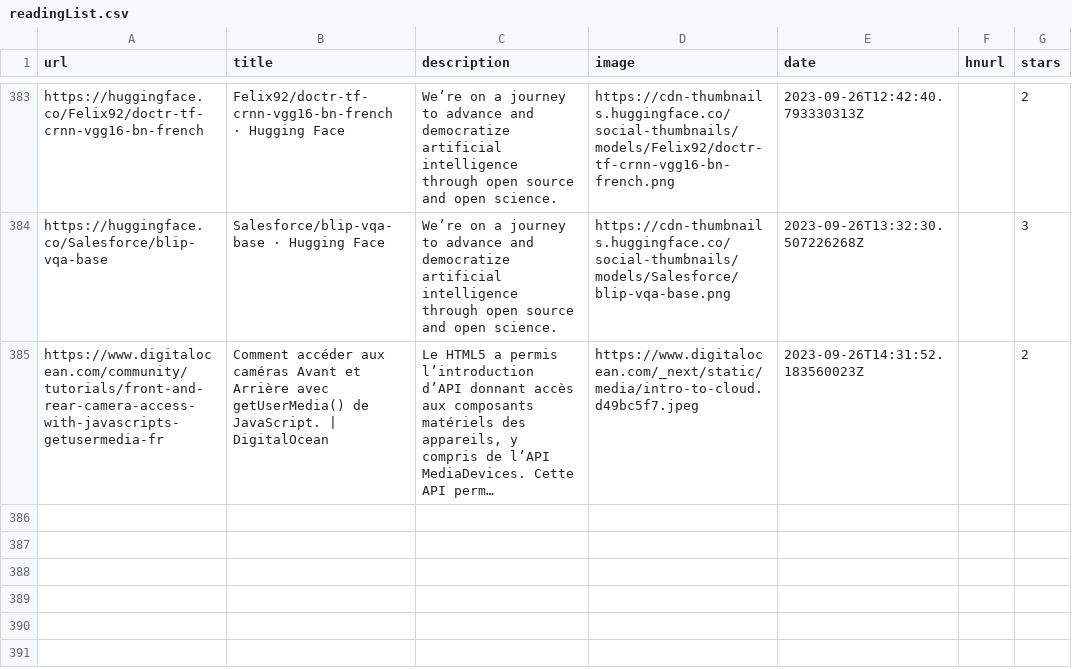
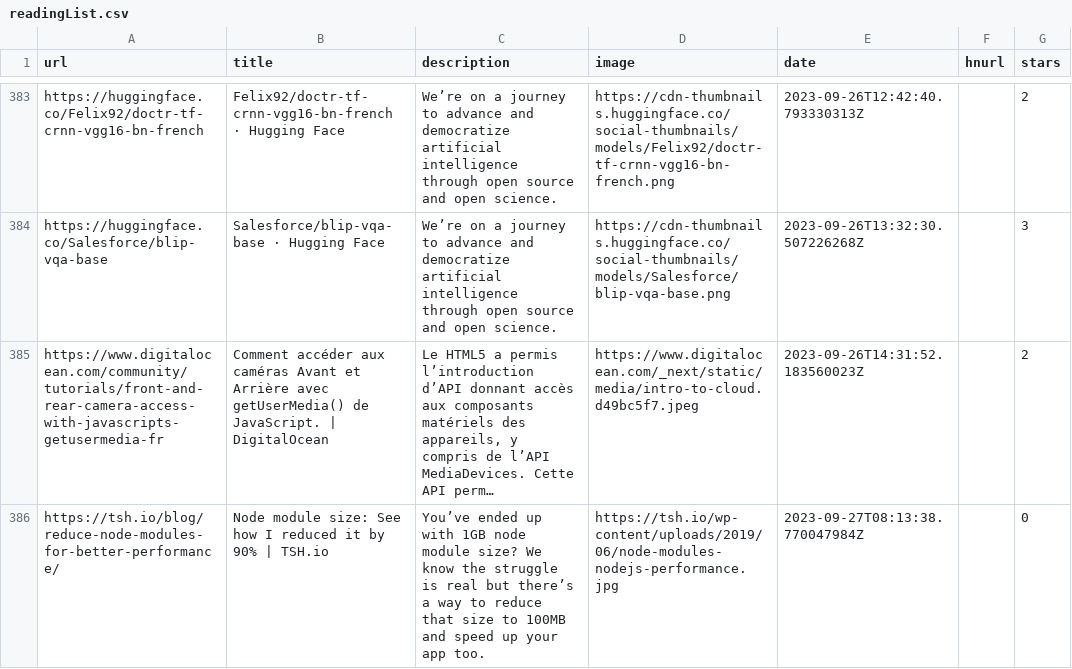
Before and after one commit to ycouble/readingList, a CSV file: readingList.csv, drawn as a sheet; only a part is shown, gaps mark what is left out; long unchanged cells end in …; the diff names each change by its address in the sheet, - before the commit and + after, or states it on an @@ line.

Commit message:
Automated reading list update on Wed Sep 27 08:13:38 UTC 2023

```diff
--- a/readingList.csv
+++ b/readingList.csv
+row 386: https://tsh.io/blog/reduce-node-modules-for-better-performance/ | Node module size: See how I reduced it by 90% | TSH.io | You’ve ended up with 1GB node module size? We know the struggle is real but there’s a way to reduce that size to 100MB and speed up your app too. | https://tsh.io/wp-content/uploads/2019/06/node-modules-nodejs-performance.jpg | 2023-09-27T08:13:38.770047984Z |  | 0
```
